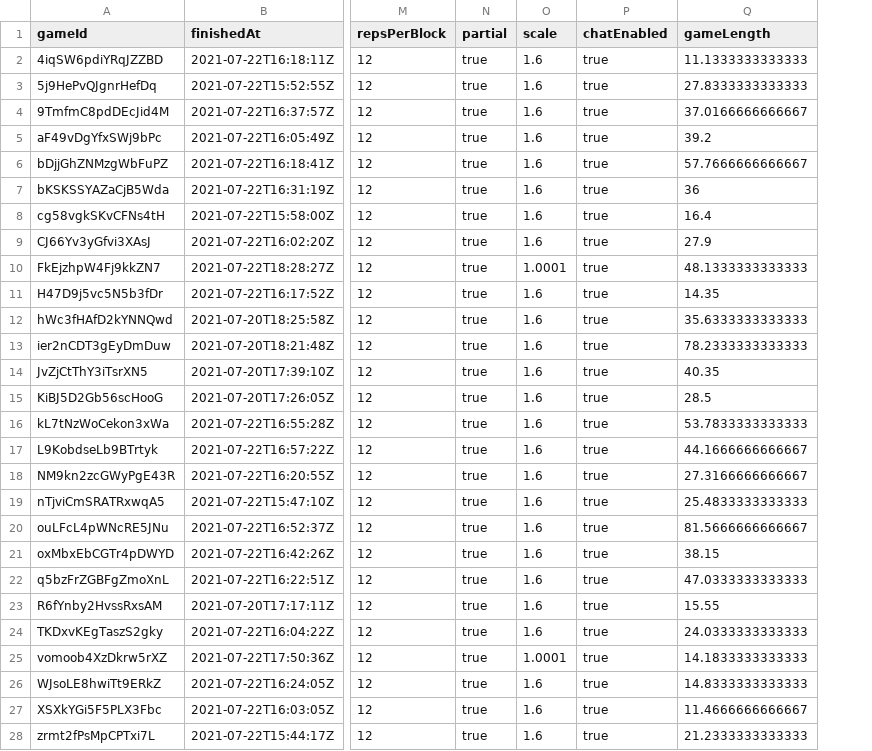
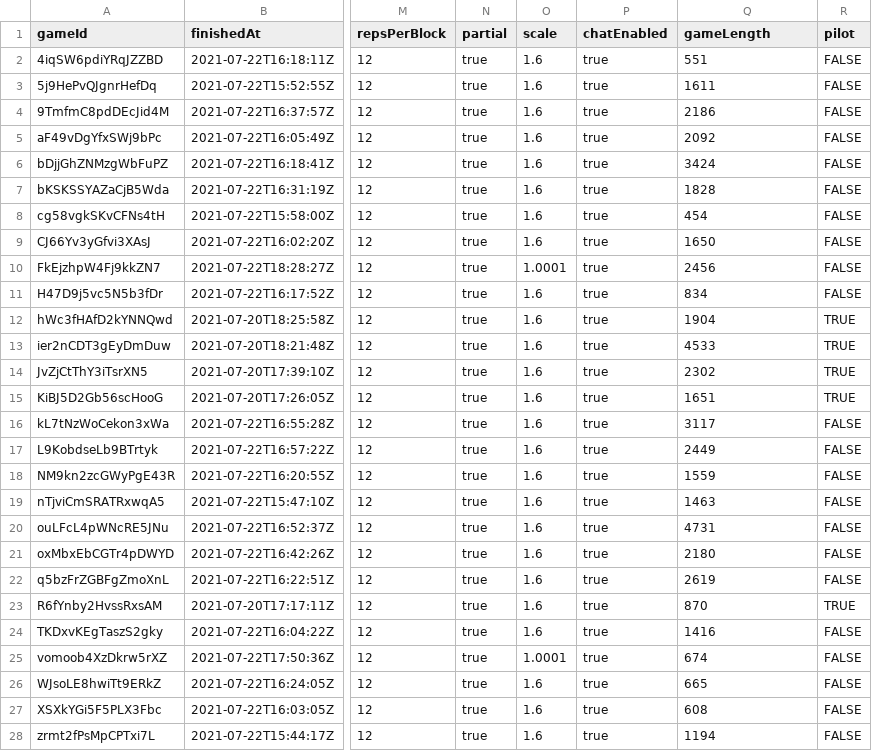
Before and after one commit to vboyce/AA-flowers, a CSV file: data/processed_data/collabmulti_20/games.csv, drawn as a sheet; only a part is shown, gaps mark what is left out; the diff names each change by its address in the sheet, - before the commit and + after, or states it on an @@ line.

```diff
--- a/data/processed_data/collabmulti_20/games.csv
+++ b/data/processed_data/collabmulti_20/games.csv
+column R (pilot), rows 2-28: FALSE | FALSE | FALSE | FALSE | FALSE | FALSE | FALSE | FALSE | FALSE | FALSE | TRUE | TRUE | TRUE | TRUE | FALSE | FALSE | FALSE | FALSE | FALSE | FALSE | FALSE | TRUE | FALSE | FALSE | FALSE | FALSE | FALSE
-Q2 (gameLength): 11.1333333333333
+Q2 (gameLength): 551
-Q3 (gameLength): 27.8333333333333
+Q3 (gameLength): 1611
-Q4 (gameLength): 37.0166666666667
+Q4 (gameLength): 2186
-Q5 (gameLength): 39.2
+Q5 (gameLength): 2092
-Q6 (gameLength): 57.7666666666667
+Q6 (gameLength): 3424
-Q7 (gameLength): 36
+Q7 (gameLength): 1828
-Q8 (gameLength): 16.4
+Q8 (gameLength): 454
-Q9 (gameLength): 27.9
+Q9 (gameLength): 1650
-Q10 (gameLength): 48.1333333333333
+Q10 (gameLength): 2456
-Q11 (gameLength): 14.35
+Q11 (gameLength): 834
-Q12 (gameLength): 35.6333333333333
+Q12 (gameLength): 1904
-Q13 (gameLength): 78.2333333333333
+Q13 (gameLength): 4533
-Q14 (gameLength): 40.35
+Q14 (gameLength): 2302
-Q15 (gameLength): 28.5
+Q15 (gameLength): 1651
-Q16 (gameLength): 53.7833333333333
+Q16 (gameLength): 3117
-Q17 (gameLength): 44.1666666666667
+Q17 (gameLength): 2449
-Q18 (gameLength): 27.3166666666667
+Q18 (gameLength): 1559
-Q19 (gameLength): 25.4833333333333
+Q19 (gameLength): 1463
-Q20 (gameLength): 81.5666666666667
+Q20 (gameLength): 4731
-Q21 (gameLength): 38.15
+Q21 (gameLength): 2180
-Q22 (gameLength): 47.0333333333333
+Q22 (gameLength): 2619
-Q23 (gameLength): 15.55
+Q23 (gameLength): 870
-Q24 (gameLength): 24.0333333333333
+Q24 (gameLength): 1416
-Q25 (gameLength): 14.1833333333333
+Q25 (gameLength): 674
-Q26 (gameLength): 14.8333333333333
+Q26 (gameLength): 665
-Q27 (gameLength): 11.4666666666667
+Q27 (gameLength): 608
-Q28 (gameLength): 21.2333333333333
+Q28 (gameLength): 1194
```
Also changed, not shown: data/processed_data/collabmulti_pilot0/games.csv, data/processed_data/compet_20/games.csv, 23 other files.
